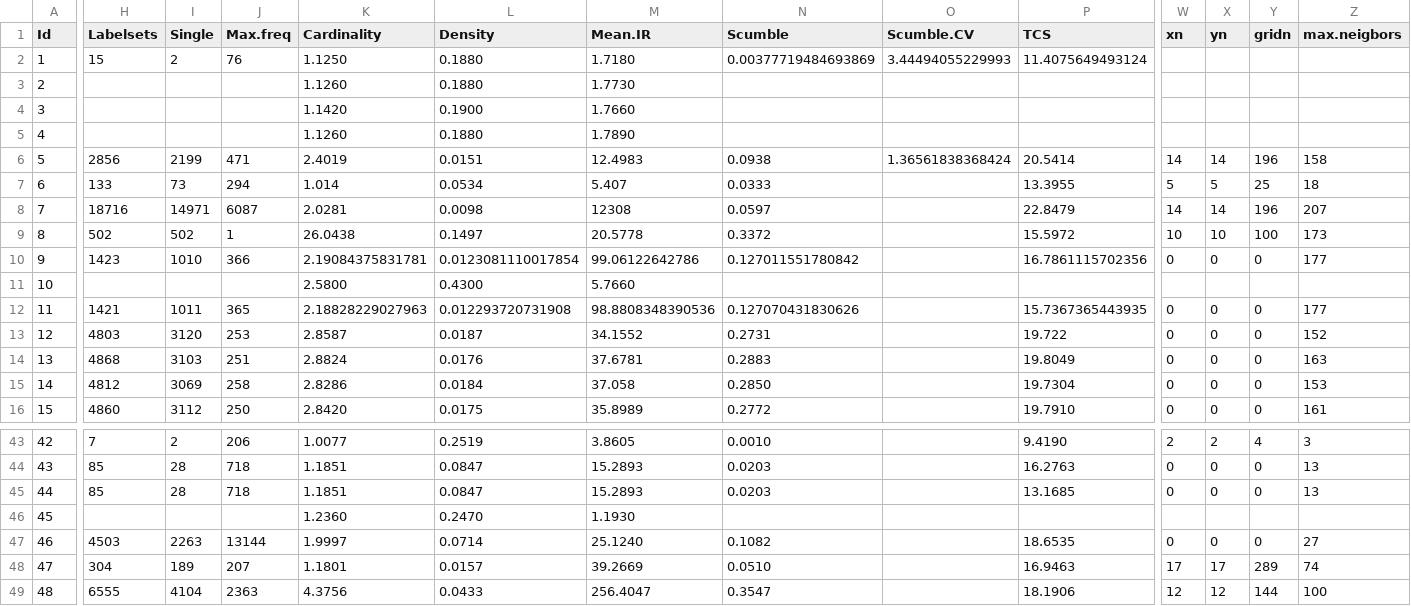
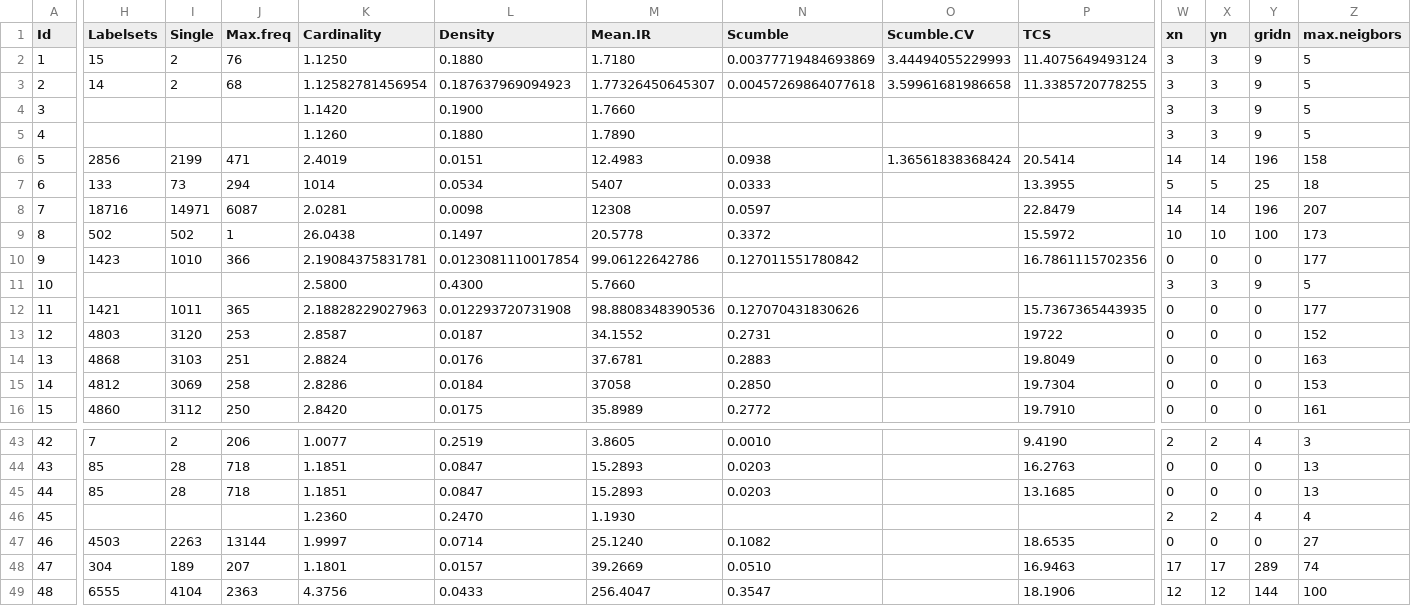
Before and after one commit to cissagatto/CrossValidationMultiLabel, a CSV file: datasets-original.csv, drawn as a sheet; only a part is shown, gaps mark what is left out; the diff covers the shown part only; the diff names each change by its address in the sheet, - before the commit and + after, or states it on an @@ line.

Commit message:
[fixing some bugs with names labels]

```diff
--- a/datasets-original.csv
+++ b/datasets-original.csv
-W2:W5 (xn): (empty)
+W2:W5 (xn): 3
-X2:X5 (yn): (empty)
+X2:X5 (yn): 3
-Y2:Y5 (gridn): (empty)
+Y2:Y5 (gridn): 9
-Z2:Z5 (max.neigbors): (empty)
+Z2:Z5 (max.neigbors): 5
-H3 (Labelsets): (empty)
+H3 (Labelsets): 14
-I3 (Single): (empty)
+I3 (Single): 2
-J3 (Max.freq): (empty)
+J3 (Max.freq): 68
-K3 (Cardinality): 1.1260
+K3 (Cardinality): 1.12582781456954
-L3 (Density): 0.1880
+L3 (Density): 0.187637969094923
-M3 (Mean.IR): 1.7730
+M3 (Mean.IR): 1.77326450645307
-N3 (Scumble): (empty)
+N3 (Scumble): 0.00457269864077618
-O3 (Scumble.CV): (empty)
+O3 (Scumble.CV): 3.59961681986658
-P3 (TCS): (empty)
+P3 (TCS): 11.3385720778255
-K7 (Cardinality): 1.014
+K7 (Cardinality): 1014
-M7 (Mean.IR): 5.407
+M7 (Mean.IR): 5407
-W11 (xn): (empty)
+W11 (xn): 3
-X11 (yn): (empty)
+X11 (yn): 3
-Y11 (gridn): (empty)
+Y11 (gridn): 9
-Z11 (max.neigbors): (empty)
+Z11 (max.neigbors): 5
-P13 (TCS): 19.722
+P13 (TCS): 19722
-M15 (Mean.IR): 37.058
+M15 (Mean.IR): 37058
-W46 (xn): (empty)
+W46 (xn): 2
-X46 (yn): (empty)
+X46 (yn): 2
-Y46 (gridn): (empty)
+Y46 (gridn): 4
-Z46 (max.neigbors): (empty)
+Z46 (max.neigbors): 4
```
Also changed, not shown: 16 edited cells elsewhere in this file, config-files/cvm-3sources_bbc1000.csv, 4 other files.
